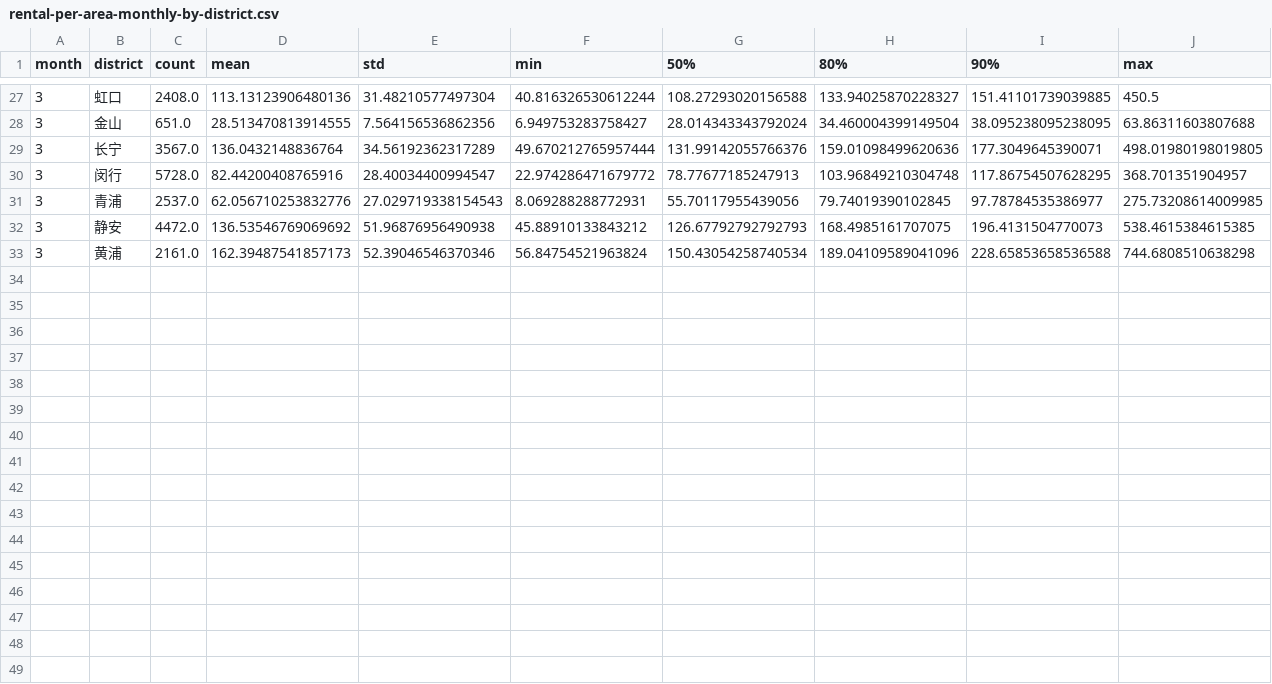
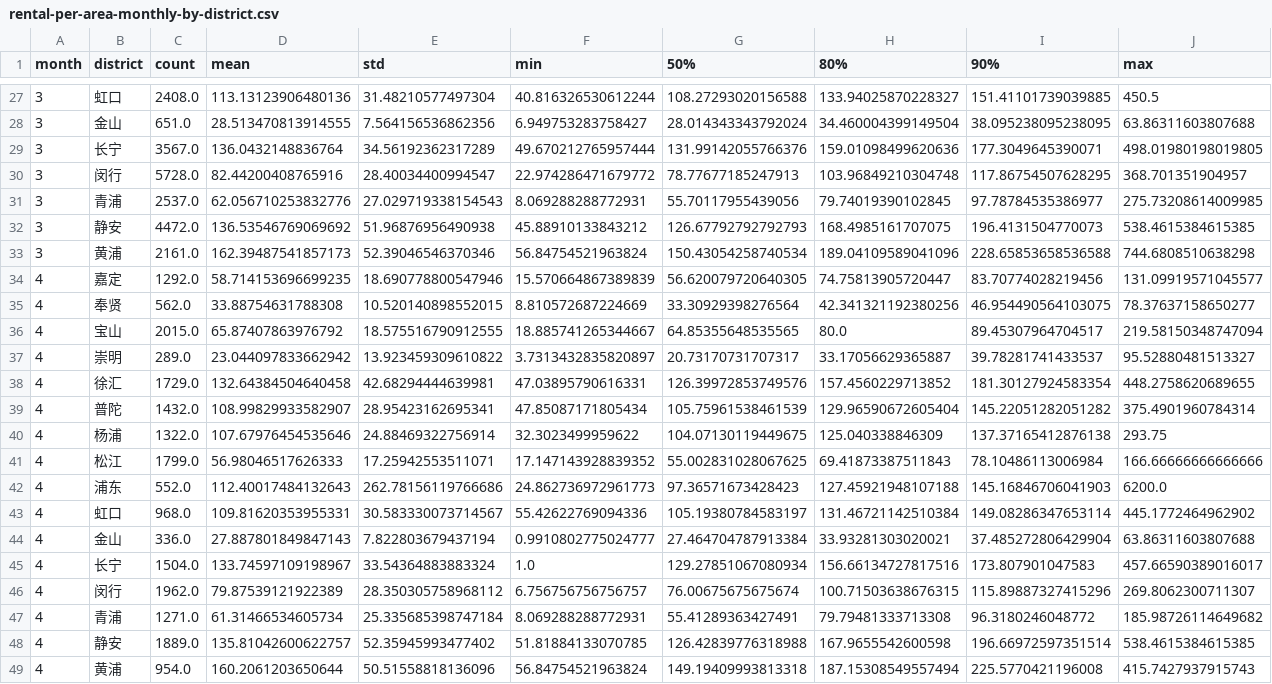
Before and after one commit to JavaCS3/fangzu, a CSV file: docs/assets/data/sh/2024/rental-per-area-monthly-by-district.csv, drawn as a sheet; only a part is shown, gaps mark what is left out.

```diff
--- a/docs/assets/data/sh/2024/rental-per-area-monthly-by-district.csv
+++ b/docs/assets/data/sh/2024/rental-per-area-monthly-by-district.csv
@@ -33 +33,17 @@ month,district,count,mean,std,min,50%,80%,90%,max
 3,黄浦,2161.0,162.39487541857173,52.39046546370346,56.84754521963824,150.43054258740534,189.04109589041096,228.65853658536588,744.6808510638298
+4,嘉定,1292.0,58.714153696699235,18.690778800547946,15.570664867389839,56.620079720640305,74.75813905720447,83.70774028219456,131.09919571045577
+4,奉贤,562.0,33.88754631788308,10.520140898552015,8.810572687224669,33.30929398276564,42.341321192380256,46.954490564103075,78.37637158650277
+4,宝山,2015.0,65.87407863976792,18.575516790912555,18.885741265344667,64.85355648535565,80.0,89.45307964704517,219.58150348747094
+4,崇明,289.0,23.044097833662942,13.923459309610822,3.7313432835820897,20.73170731707317,33.17056629365887,39.78281741433537,95.52880481513327
+4,徐汇,1729.0,132.64384504640458,42.68294444639981,47.03895790616331,126.39972853749576,157.4560229713852,181.30127924583354,448.2758620689655
+4,普陀,1432.0,108.99829933582907,28.95423162695341,47.85087171805434,105.75961538461539,129.96590672605404,145.22051282051282,375.4901960784314
+4,杨浦,1322.0,107.67976454535646,24.88469322756914,32.3023499959622,104.07130119449675,125.040338846309,137.37165412876138,293.75
+4,松江,1799.0,56.98046517626333,17.25942553511071,17.147143928839352,55.002831028067625,69.41873387511843,78.10486113006984,166.66666666666666
+4,浦东,552.0,112.40017484132643,262.78156119766686,24.862736972961773,97.36571673428423,127.45921948107188,145.16846706041903,6200.0
+4,虹口,968.0,109.81620353955331,30.583330073714567,55.42622769094336,105.19380784583197,131.46721142510384,149.08286347653114,445.1772464962902
+4,金山,336.0,27.887801849847143,7.822803679437194,0.9910802775024777,27.464704787913384,33.93281303020021,37.485272806429904,63.86311603807688
+4,长宁,1504.0,133.74597109198967,33.54364883883324,1.0,129.27851067080934,156.66134727817516,173.807901047583,457.66590389016017
+4,闵行,1962.0,79.87539121922389,28.350305758968112,6.756756756756757,76.00675675675674,100.71503638676315,115.89887327415296,269.8062300711307
+4,青浦,1271.0,61.31466534605734,25.335685398747184,8.069288288772931,55.41289363427491,79.79481333713308,96.3180246048772,185.98726114649682
+4,静安,1889.0,135.81042600622757,52.35945993477402,51.81884133070785,126.42839776318988,167.9655542600598,196.66972597351514,538.4615384615385
+4,黄浦,954.0,160.2061203650644,50.51558818136096,56.84754521963824,149.19409993813318,187.15308549557494,225.5770421196008,415.7427937915743
```
Also changed, not shown: docs/assets/data/sh/2024/rental-all-by-district.csv, docs/assets/data/sh/2024/rental-all-by-subdistrict.csv, 3 other files.
